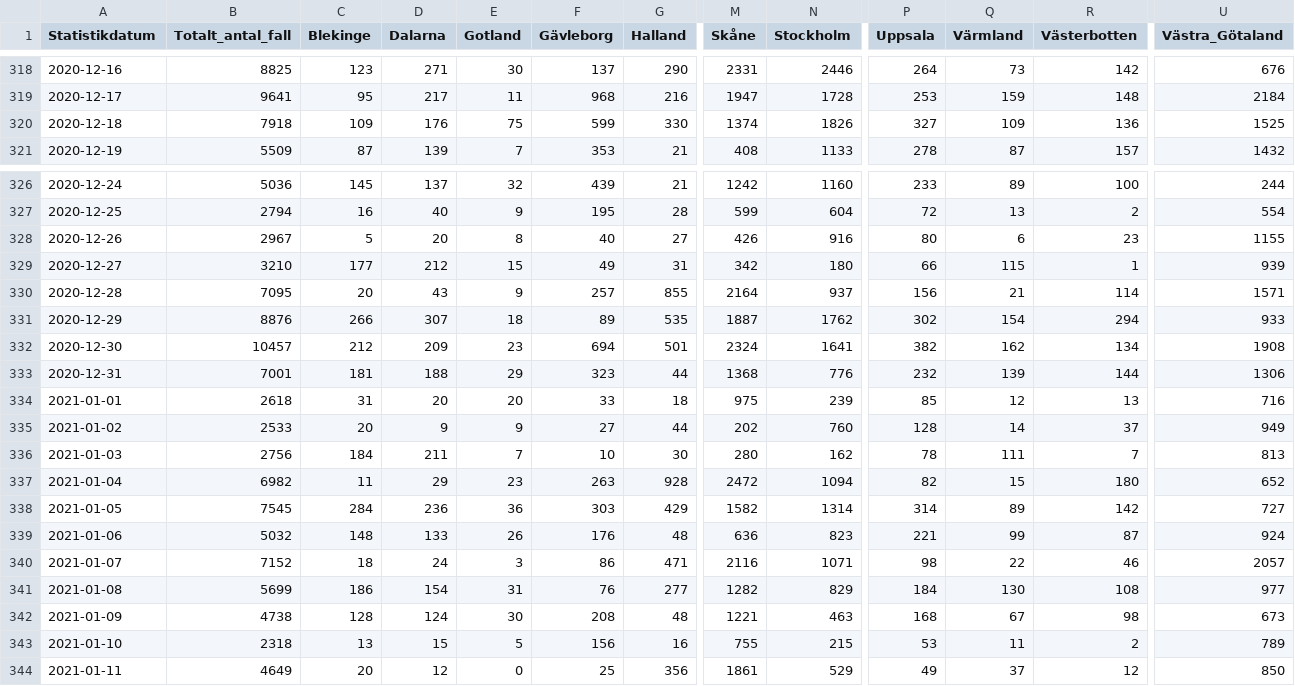
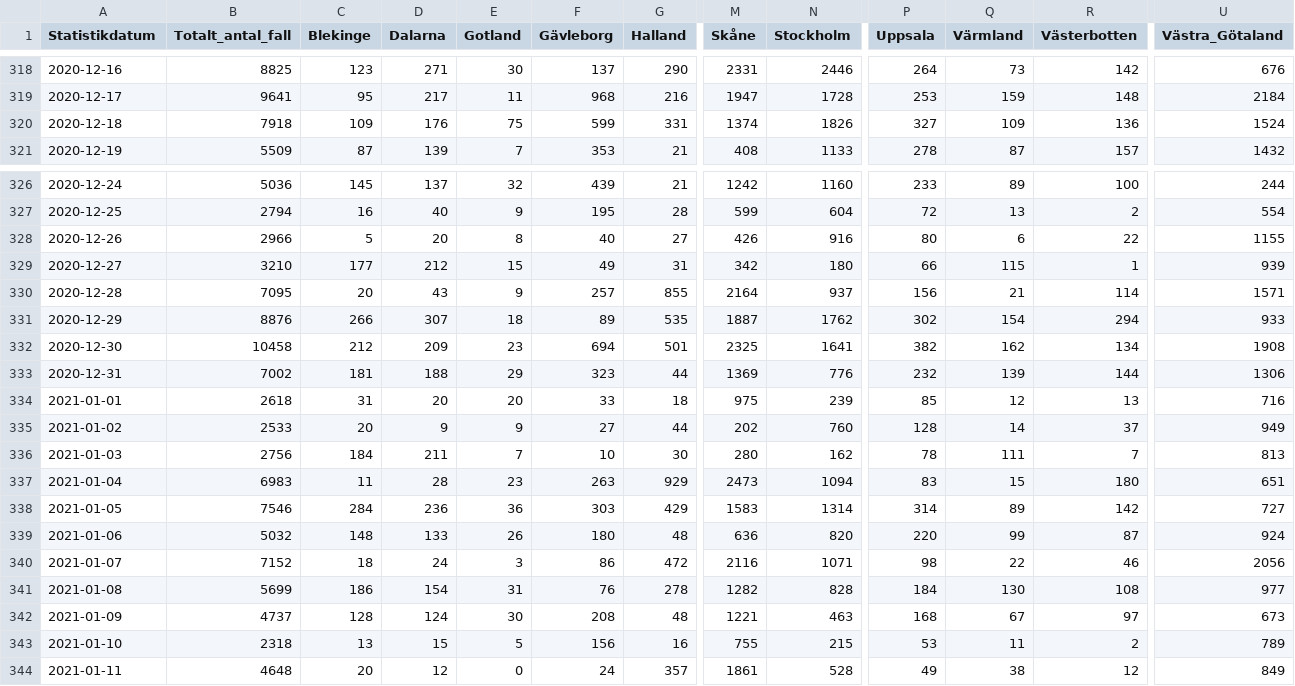
Before and after one commit to shortlisted/covid-19-sweden, a CSV file: cases_by_date_and_region.csv, drawn as a sheet; only a part is shown, gaps mark what is left out; the diff covers the shown part only; the diff names each change by its address in the sheet, - before the commit and + after, or states it on an @@ line.

Commit message:
January 20, Swedish covid-19 data

```diff
--- a/cases_by_date_and_region.csv
+++ b/cases_by_date_and_region.csv
-G320 (Halland): 330
+G320 (Halland): 331
-U320 (Västra_Götaland): 1525
+U320 (Västra_Götaland): 1524
-B328 (Totalt_antal_fall): 2967
+B328 (Totalt_antal_fall): 2966
-R328 (Västerbotten): 23
+R328 (Västerbotten): 22
-B332 (Totalt_antal_fall): 10457
+B332 (Totalt_antal_fall): 10458
-M332 (Skåne): 2324
+M332 (Skåne): 2325
-B333 (Totalt_antal_fall): 7001
+B333 (Totalt_antal_fall): 7002
-M333 (Skåne): 1368
+M333 (Skåne): 1369
-B337 (Totalt_antal_fall): 6982
+B337 (Totalt_antal_fall): 6983
-D337 (Dalarna): 29
+D337 (Dalarna): 28
-G337 (Halland): 928
+G337 (Halland): 929
-M337 (Skåne): 2472
+M337 (Skåne): 2473
-P337 (Uppsala): 82
+P337 (Uppsala): 83
-U337 (Västra_Götaland): 652
+U337 (Västra_Götaland): 651
-B338 (Totalt_antal_fall): 7545
+B338 (Totalt_antal_fall): 7546
-M338 (Skåne): 1582
+M338 (Skåne): 1583
-F339 (Gävleborg): 176
+F339 (Gävleborg): 180
-N339 (Stockholm): 823
+N339 (Stockholm): 820
-P339 (Uppsala): 221
+P339 (Uppsala): 220
-G340 (Halland): 471
+G340 (Halland): 472
-U340 (Västra_Götaland): 2057
+U340 (Västra_Götaland): 2056
-G341 (Halland): 277
+G341 (Halland): 278
-N341 (Stockholm): 829
+N341 (Stockholm): 828
-B342 (Totalt_antal_fall): 4738
+B342 (Totalt_antal_fall): 4737
-R342 (Västerbotten): 98
+R342 (Västerbotten): 97
-B344 (Totalt_antal_fall): 4649
+B344 (Totalt_antal_fall): 4648
-F344 (Gävleborg): 25
+F344 (Gävleborg): 24
-G344 (Halland): 356
+G344 (Halland): 357
-N344 (Stockholm): 529
+N344 (Stockholm): 528
-Q344 (Värmland): 37
+Q344 (Värmland): 38
-U344 (Västra_Götaland): 850
+U344 (Västra_Götaland): 849
```
Also changed, not shown: 1 added row and 36 edited cells elsewhere in this file, ICU_by_date.csv, deaths_by_date.csv, 3 other files.
